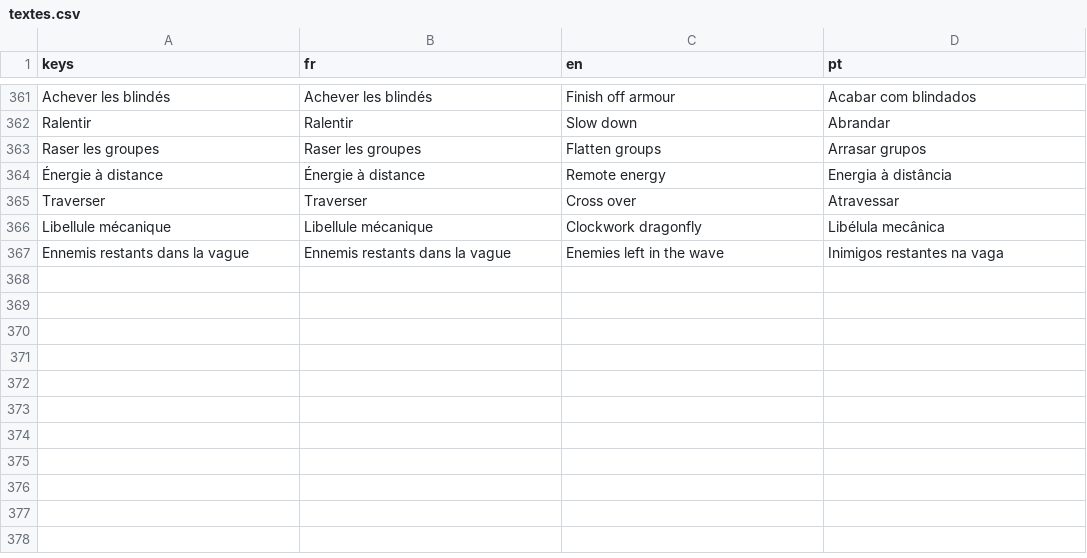
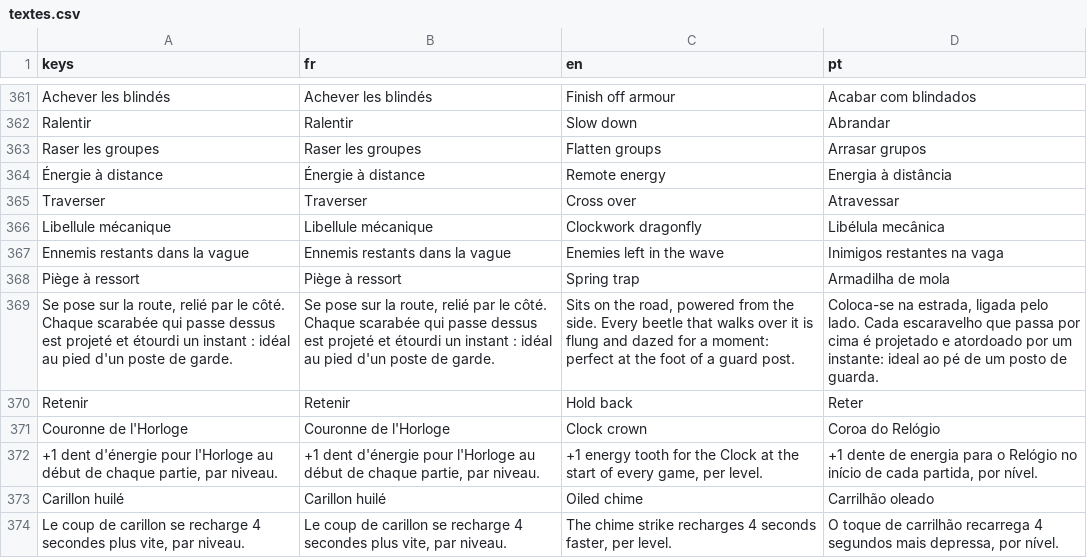
Before and after one commit to Loogatoxx/Rouages, a CSV file: traductions/textes.csv, drawn as a sheet; only a part is shown, gaps mark what is left out; the diff names each change by its address in the sheet, - before the commit and + after, or states it on an @@ line.

```diff
--- a/traductions/textes.csv
+++ b/traductions/textes.csv
+row 368: Piège à ressort | Piège à ressort | Spring trap | Armadilha de mola
+row 369: Se pose sur la route, relié par le côté. Chaque scarabée qui passe dessus est projeté et étourdi un instant : idéal au pied d'un poste de garde. | Se pose sur la route, relié par le côté. Chaque scarabée qui passe dessus est projeté et étourdi un instant : idéal au pied d'un poste de garde. | Sits on the road, powered from the side. Every beetle that walks over it is flung and dazed for a moment: perfect at the foot of a guard post. | Coloca-se na estrada, ligada pelo lado. Cada escaravelho que passa por cima é projetado e atordoado por um instante: ideal ao pé de um posto de guarda.
+row 370: Retenir | Retenir | Hold back | Reter
+row 371: Couronne de l'Horloge | Couronne de l'Horloge | Clock crown | Coroa do Relógio
+row 372: +1 dent d'énergie pour l'Horloge au début de chaque partie, par niveau. | +1 dent d'énergie pour l'Horloge au début de chaque partie, par niveau. | +1 energy tooth for the Clock at the start of every game, per level. | +1 dente de energia para o Relógio no início de cada partida, por nível.
+row 373: Carillon huilé | Carillon huilé | Oiled chime | Carrilhão oleado
+row 374: Le coup de carillon se recharge 4 secondes plus vite, par niveau. | Le coup de carillon se recharge 4 secondes plus vite, par niveau. | The chime strike recharges 4 seconds faster, per level. | O toque de carrilhão recarrega 4 segundos mais depressa, por nível.
```
Also changed, not shown: 19 other files.
